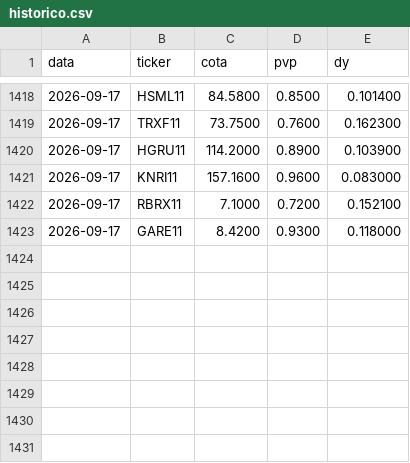
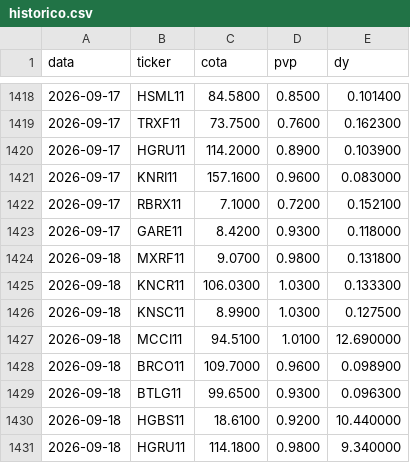
Before and after one commit to henriquebdasilva/analise-fiis, a CSV file: historico.csv, drawn as a sheet; only a part is shown, gaps mark what is left out.

```diff
--- a/historico.csv
+++ b/historico.csv
@@ -1423 +1423,9 @@ data,ticker,cota,pvp,dy
 2026-09-17,GARE11,8.4200,0.9300,0.118000
+2026-09-18,MXRF11,9.0700,0.9800,0.131800
+2026-09-18,KNCR11,106.0300,1.0300,0.133300
+2026-09-18,KNSC11,8.9900,1.0300,0.127500
+2026-09-18,MCCI11,94.5100,1.0100,12.690000
+2026-09-18,BRCO11,109.7000,0.9600,0.098900
+2026-09-18,BTLG11,99.6500,0.9300,0.096300
+2026-09-18,HGBS11,18.6100,0.9200,10.440000
+2026-09-18,HGRU11,114.1800,0.9800,9.340000
```
